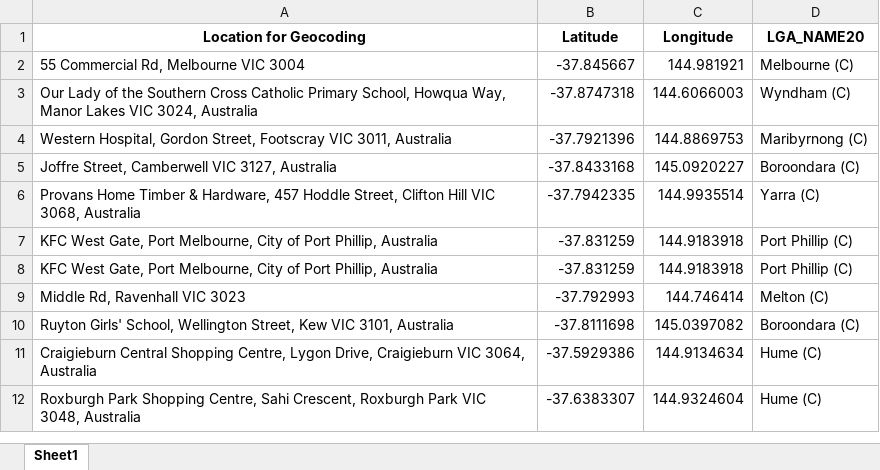
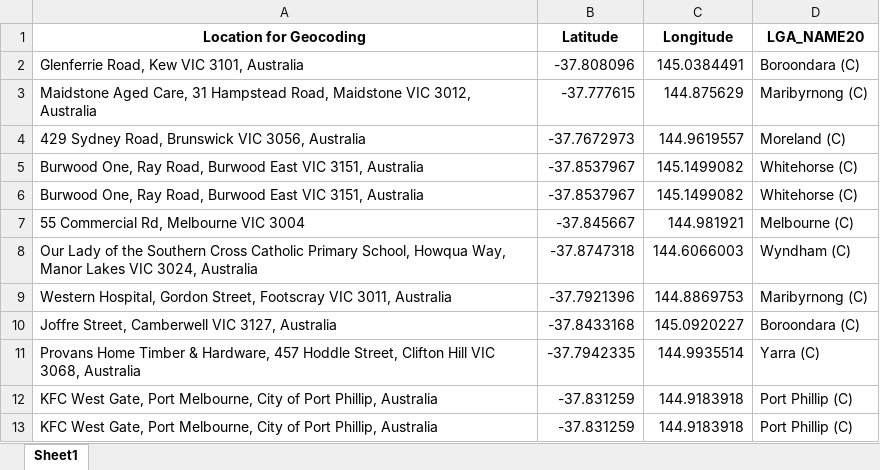
Before and after one commit to Mike-Honey/covid-19-vic-au, an Excel workbook: Coronavirus COVID-19 - VIC AU Exposure sites LGA.xlsx, sheet Sheet1, drawn as a sheet; only a part is shown; the shorter side is filled out with more unchanged rows; values as stored, in another font and other column widths than the file's, no borders; the diff names each change by its address in the sheet, - before the commit and + after, or states it on an @@ line.

```diff
--- a/Coronavirus COVID-19 - VIC AU Exposure sites LGA.xlsx (sheet Sheet1)
+++ b/Coronavirus COVID-19 - VIC AU Exposure sites LGA.xlsx (sheet Sheet1)
+row 2: Glenferrie Road, Kew VIC 3101, Australia | -37.808096 | 145.0384491 | Boroondara (C)
+row 3: Maidstone Aged Care, 31 Hampstead Road, Maidstone VIC 3012, Australia | -37.777615 | 144.875629 | Maribyrnong (C)
+row 4: 429 Sydney Road, Brunswick VIC 3056, Australia | -37.7672973 | 144.9619557 | Moreland (C)
+row 5: Burwood One, Ray Road, Burwood East VIC 3151, Australia | -37.8537967 | 145.1499082 | Whitehorse (C)
+row 6: Burwood One, Ray Road, Burwood East VIC 3151, Australia | -37.8537967 | 145.1499082 | Whitehorse (C)
```
Also changed, not shown: Coronavirus COVID-19 - VIC AU Exposure sites.xlsx, Dep Ed Closures.xlsx, 1 other file.
